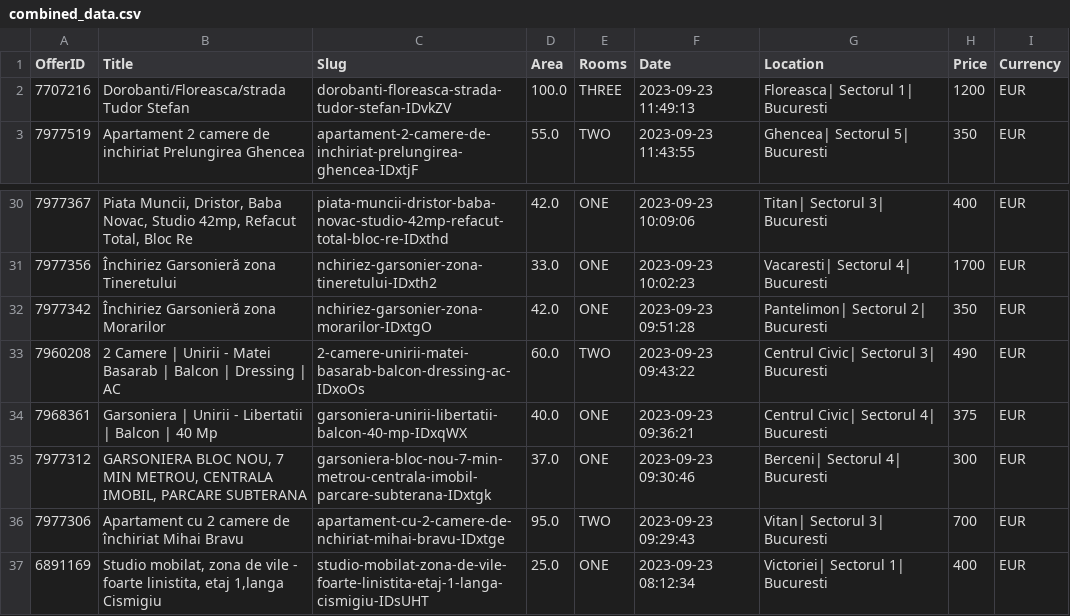
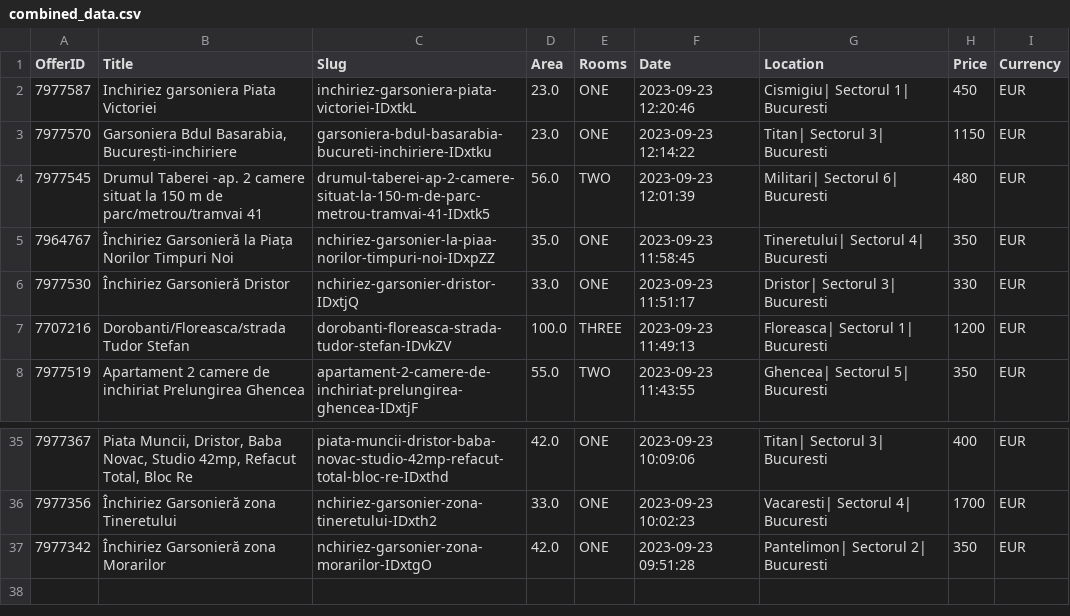
Before and after one commit to AndreiRaducanu/Web-Crawler, a CSV file: combined_data.csv, drawn as a sheet; only a part is shown, gaps mark what is left out.

```diff
--- a/combined_data.csv
+++ b/combined_data.csv
@@ -1,2 +1,7 @@
 OfferID,Title,Slug,Area,Rooms,Date,Location,Price,Currency
+7977587,Inchiriez garsoniera Piata Victoriei,inchiriez-garsoniera-piata-victoriei-IDxtkL,23.0,ONE,2023-09-23 12:20:46,Cismigiu| Sectorul 1| Bucuresti,450,EUR
+7977570,"Garsoniera Bdul Basarabia, București-inchiriere",garsoniera-bdul-basarabia-bucureti-inchiriere-IDxtku,23.0,ONE,2023-09-23 12:14:22,Titan| Sectorul 3| Bucuresti,1150,EUR
+7977545,Drumul Taberei -ap. 2 camere situat la 150 m de parc/metrou/tramvai 41,drumul-taberei-ap-2-camere-situat-la-150-m-de-parc-metrou-tramvai-41-IDxtk5,56.0,TWO,2023-09-23 12:01:39,Militari| Sectorul 6| Bucuresti,480,EUR
+7964767,Închiriez Garsonieră la Piața Norilor Timpuri Noi,nchiriez-garsonier-la-piaa-norilor-timpuri-noi-IDxpZZ,35.0,ONE,2023-09-23 11:58:45,Tineretului| Sectorul 4| Bucuresti,350,EUR
+7977530,Închiriez Garsonieră Dristor,nchiriez-garsonier-dristor-IDxtjQ,33.0,ONE,2023-09-23 11:51:17,Dristor| Sectorul 3| Bucuresti,330,EUR
 7707216,Dorobanti/Floreasca/strada Tudor Stefan,dorobanti-floreasca-strada-tudor-stefan-IDvkZV,100.0,THREE,2023-09-23 11:49:13,Floreasca| Sectorul 1| Bucuresti,1200,EUR
@@ -32,6 +37 @@ OfferID,Title,Slug,Area,Rooms,Date,Location,Price,Currency
 7977342,Închiriez Garsonieră zona Morarilor,nchiriez-garsonier-zona-morarilor-IDxtgO,42.0,ONE,2023-09-23 09:51:28,Pantelimon| Sectorul 2| Bucuresti,350,EUR
-7960208,2 Camere | Unirii - Matei Basarab | Balcon | Dressing | AC,2-camere-unirii-matei-basarab-balcon-dressing-ac-IDxoOs,60.0,TWO,2023-09-23 09:43:22,Centrul Civic| Sectorul 3| Bucuresti,490,EUR
-7968361,Garsoniera | Unirii - Libertatii | Balcon | 40 Mp,garsoniera-unirii-libertatii-balcon-40-mp-IDxqWX,40.0,ONE,2023-09-23 09:36:21,Centrul Civic| Sectorul 4| Bucuresti,375,EUR
-7977312,"GARSONIERA BLOC NOU, 7 MIN METROU, CENTRALA IMOBIL, PARCARE SUBTERANA",garsoniera-bloc-nou-7-min-metrou-centrala-imobil-parcare-subterana-IDxtgk,37.0,ONE,2023-09-23 09:30:46,Berceni| Sectorul 4| Bucuresti,300,EUR
-7977306,Apartament cu 2 camere de închiriat Mihai Bravu,apartament-cu-2-camere-de-nchiriat-mihai-bravu-IDxtge,95.0,TWO,2023-09-23 09:29:43,Vitan| Sectorul 3| Bucuresti,700,EUR
-6891169,"Studio mobilat, zona de vile - foarte linistita, etaj 1,langa Cismigiu",studio-mobilat-zona-de-vile-foarte-linistita-etaj-1-langa-cismigiu-IDsUHT,25.0,ONE,2023-09-23 08:12:34,Victoriei| Sectorul 1| Bucuresti,400,EUR
```
Also changed, not shown: 3 other files.
